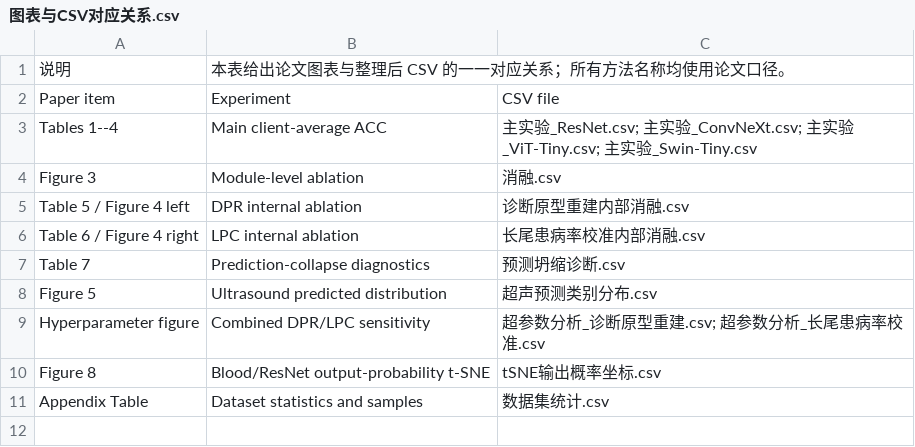
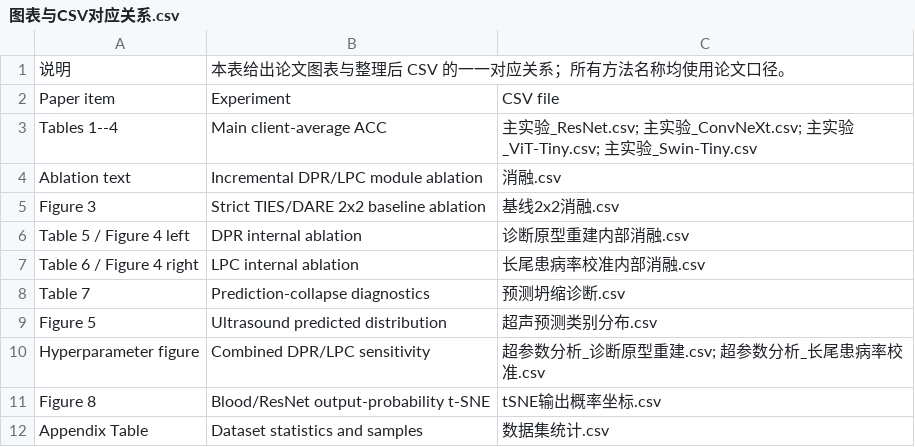
Before and after one commit to asafox2086/Model_Merge, a CSV file: 论文实验数据/图表与CSV对应关系.csv, drawn as a sheet.

Commit message:
Add formal baseline ablation and paper figure

```diff
--- a/论文实验数据/图表与CSV对应关系.csv
+++ b/论文实验数据/图表与CSV对应关系.csv
@@ -3,3 +3,4 @@ Paper item,Experiment,CSV file
 Tables 1--4,Main client-average ACC,主实验_ResNet.csv; 主实验_ConvNeXt.csv; 主实验_ViT-Tiny.csv; 主实验_Swin-Tiny.csv
-Figure 3,Module-level ablation,消融.csv
+Ablation text,Incremental DPR/LPC module ablation,消融.csv
+Figure 3,Strict TIES/DARE 2x2 baseline ablation,基线2x2消融.csv
 Table 5 / Figure 4 left,DPR internal ablation,诊断原型重建内部消融.csv
```
Also changed, not shown: 论文实验数据/预测坍缩诊断.csv, 15 other files.
